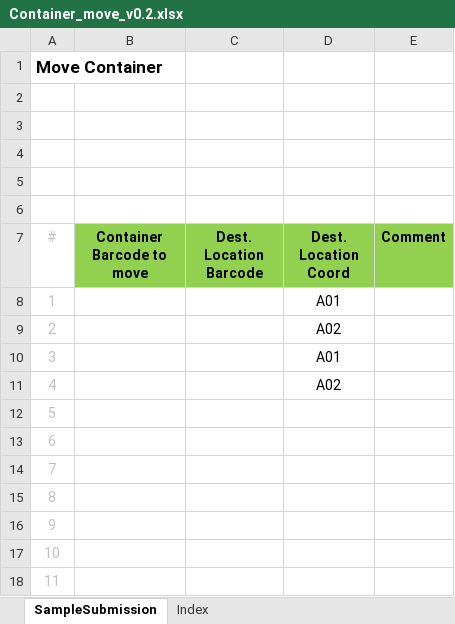
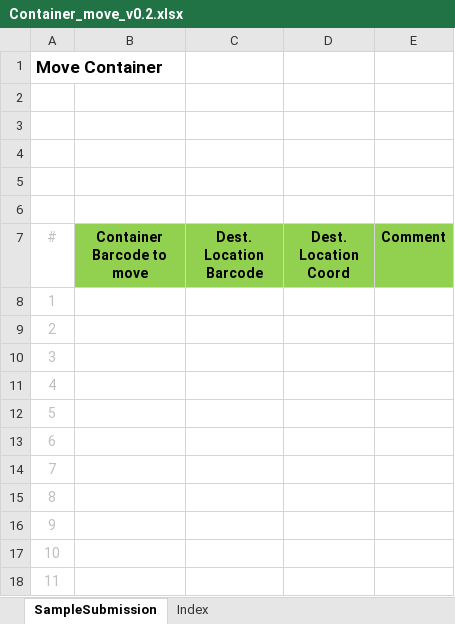
Before and after one commit to c3g/freezeman, an Excel workbook: fms_core/static/submission_templates/Container_move_v0.2.xlsx, sheet SampleSubmission, drawn as a sheet; only a part is shown; values as stored, in another font and other column widths than the file's, no borders; the diff names each change by its address in the sheet, - before the commit and + after, or states it on an @@ line.

Commit message:
fix error in coordinates dropdown

```diff
--- a/fms_core/static/submission_templates/Container_move_v0.2.xlsx (sheet SampleSubmission)
+++ b/fms_core/static/submission_templates/Container_move_v0.2.xlsx (sheet SampleSubmission)
-D8 (Dest. Location Coord): A01
+D8 (Dest. Location Coord): (empty)
-D9 (Dest. Location Coord): A02
+D9 (Dest. Location Coord): (empty)
-D10 (Dest. Location Coord): A01
+D10 (Dest. Location Coord): (empty)
-D11 (Dest. Location Coord): A02
+D11 (Dest. Location Coord): (empty)
```
Also changed, not shown: fms_core/static/submission_templates/Sample_update_v0.2.xlsx.
